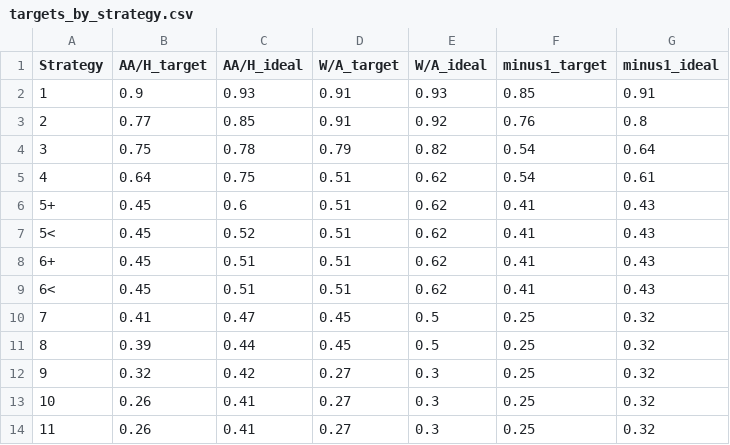
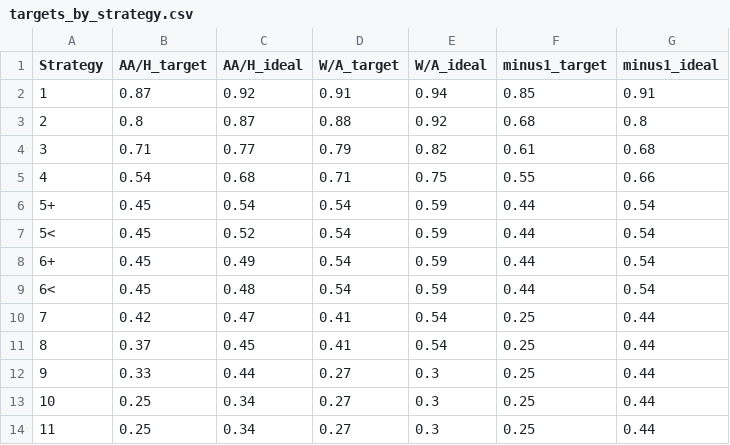
Before and after one commit to nobleschools/college-lists, a CSV file: inputs/targets_by_strategy.csv, drawn as a sheet.

```diff
--- a/inputs/targets_by_strategy.csv
+++ b/inputs/targets_by_strategy.csv
@@ -1,14 +1,14 @@
 Strategy,AA/H_target,AA/H_ideal,W/A_target,W/A_ideal,minus1_target,minus1_ideal
-1,0.9,0.93,0.91,0.93,0.85,0.91
-2,0.77,0.85,0.91,0.92,0.76,0.8
-3,0.75,0.78,0.79,0.82,0.54,0.64
-4,0.64,0.75,0.51,0.62,0.54,0.61
-5+,0.45,0.6,0.51,0.62,0.41,0.43
-5<,0.45,0.52,0.51,0.62,0.41,0.43
-6+,0.45,0.51,0.51,0.62,0.41,0.43
-6<,0.45,0.51,0.51,0.62,0.41,0.43
-7,0.41,0.47,0.45,0.5,0.25,0.32
-8,0.39,0.44,0.45,0.5,0.25,0.32
-9,0.32,0.42,0.27,0.3,0.25,0.32
-10,0.26,0.41,0.27,0.3,0.25,0.32
-11,0.26,0.41,0.27,0.3,0.25,0.32
+1,0.87,0.92,0.91,0.94,0.85,0.91
+2,0.8,0.87,0.88,0.92,0.68,0.8
+3,0.71,0.77,0.79,0.82,0.61,0.68
+4,0.54,0.68,0.71,0.75,0.55,0.66
+5+,0.45,0.54,0.54,0.59,0.44,0.54
+5<,0.45,0.52,0.54,0.59,0.44,0.54
+6+,0.45,0.49,0.54,0.59,0.44,0.54
+6<,0.45,0.48,0.54,0.59,0.44,0.54
+7,0.42,0.47,0.41,0.54,0.25,0.44
+8,0.37,0.45,0.41,0.54,0.25,0.44
+9,0.33,0.44,0.27,0.3,0.25,0.44
+10,0.25,0.34,0.27,0.3,0.25,0.44
+11,0.25,0.34,0.27,0.3,0.25,0.44
```
Also changed, not shown: inputs/strategy_definitions.csv, 5 other files.
